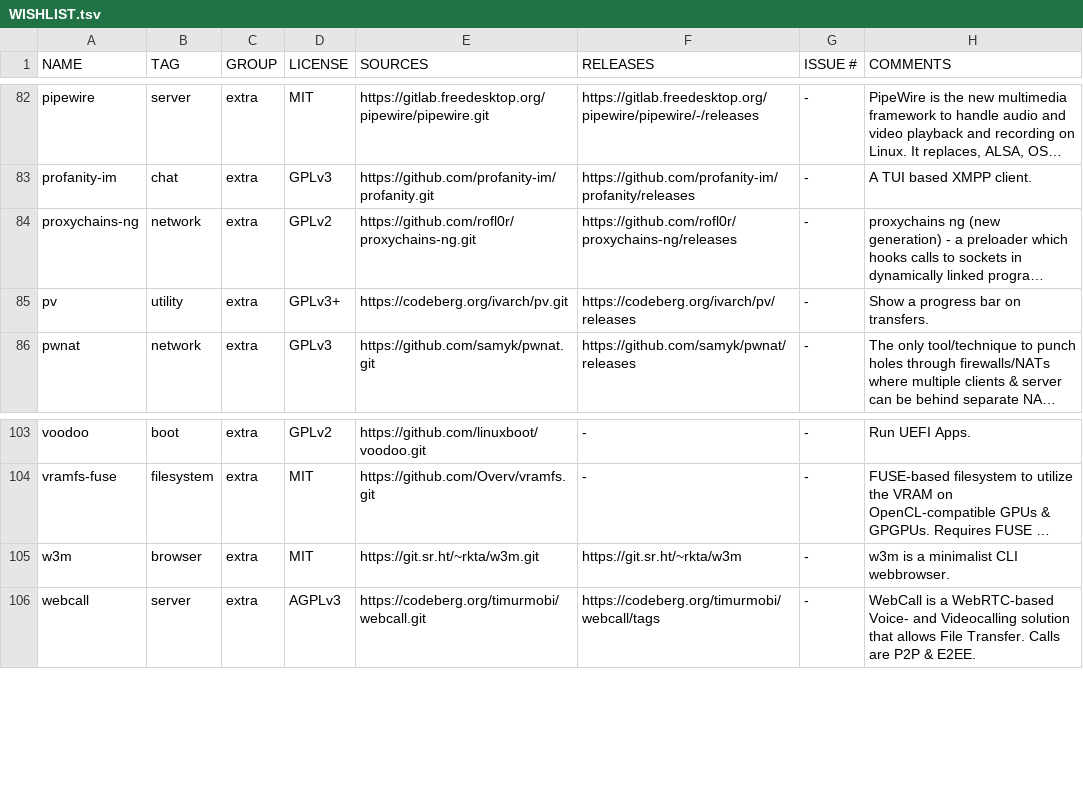
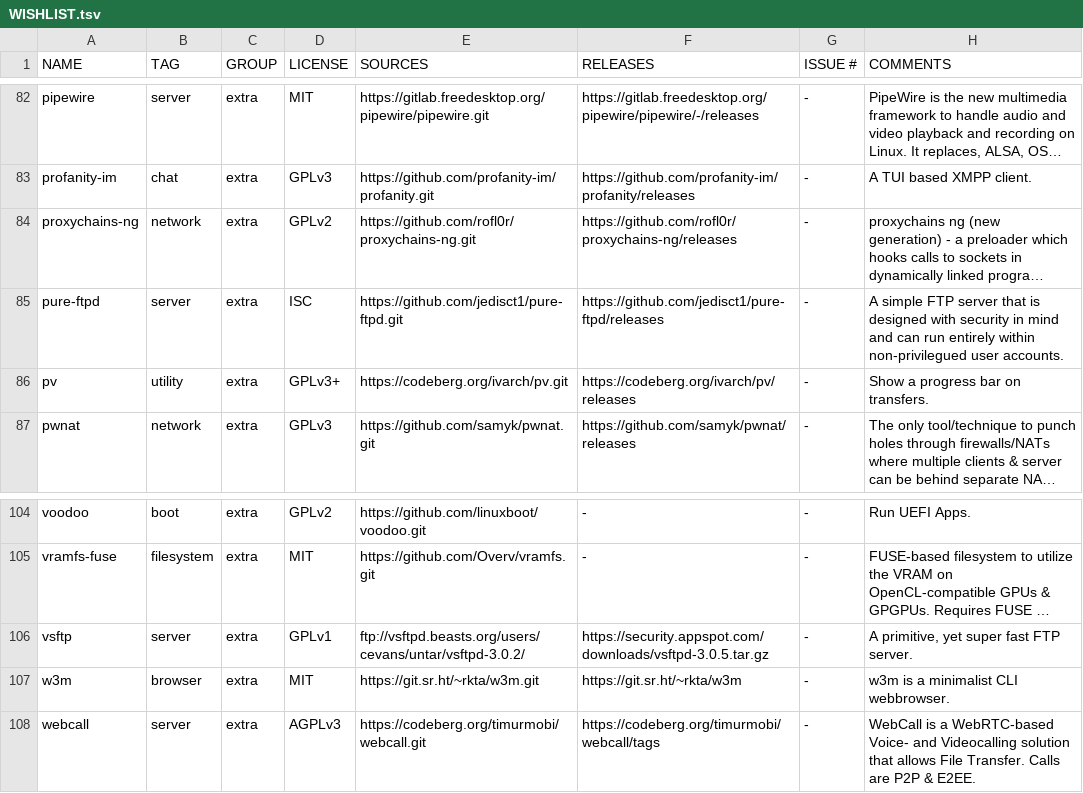
Before and after one commit to OS-1337/pkgs, a TSV file: docs/WISHLIST.tsv, drawn as a sheet; only a part is shown, gaps mark what is left out; long unchanged cells end in …; the diff names each change by its address in the sheet, - before the commit and + after, or states it on an @@ line.

Commit message:
Adding two FTP servers to WISHLIST.tsv
- [vsftpd](https://security.appspot.com/vsftpd.html)
- [Pure-FTPd](https://www.pureftpd.org/project/pure-ftpd/)

```diff
--- a/docs/WISHLIST.tsv
+++ b/docs/WISHLIST.tsv
+row 85: pure-ftpd | server | extra | ISC | https://github.com/jedisct1/pure-ftpd.git | https://github.com/jedisct1/pure-ftpd/releases | - | A simple FTP server that is designed with security in mind and can run entirely within non-privilegued user accounts.
+row 106: vsftp | server | extra | GPLv1 | ftp://vsftpd.beasts.org/users/cevans/untar/vsftpd-3.0.2/ | https://security.appspot.com/downloads/vsftpd-3.0.5.tar.gz | - | A primitive, yet super fast FTP server.
```
